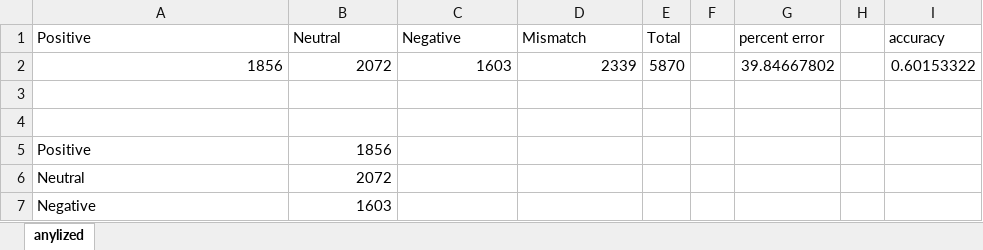
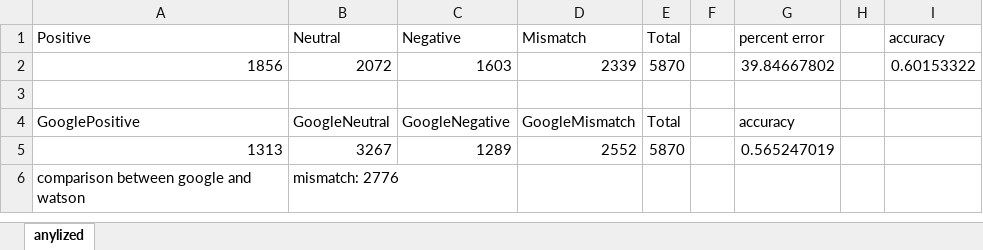
Before and after one commit to SentimentAnalysisInSE/issuecomments_analysis, an Excel workbook: comment_Analysis/anylizedchart.xlsx, sheet anylized, drawn as a sheet; values as stored, in another font and other column widths than the file's, no borders; charts and pictures not drawn; removed rows and columns are numbered as before the commit, all else as after; the diff names each change by its address in the sheet, - before the commit and + after, or states it on an @@ line.

Commit message:
google graph

```diff
--- a/comment_Analysis/anylizedchart.xlsx (sheet anylized)
+++ b/comment_Analysis/anylizedchart.xlsx (sheet anylized)
-row 4: (empty)
+row 4: GooglePositive | GoogleNeutral | GoogleNegative | GoogleMismatch | Total |  | accuracy
-row 5: Positive | 1856
-row 6: Neutral | 2072
-row 7: Negative | 1603
+row 5: 1313 | 3267 | 1289 | 2552 | 5870 |  | 0.565247019
+row 6: comparison between google and watson | mismatch: 2776
```
Also changed, not shown: charts or pictures.
